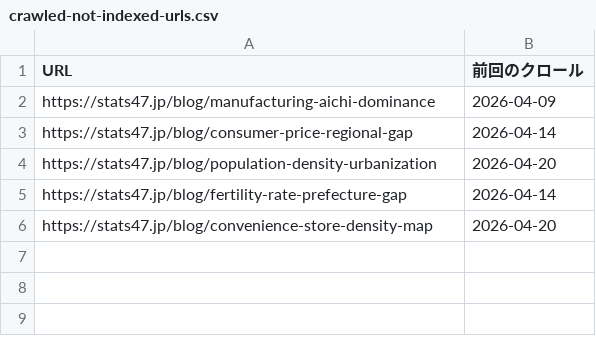
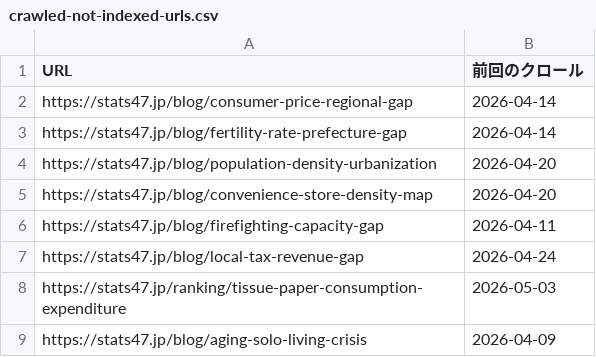
Before and after one commit to uruhayato373/stats47, a CSV file: .claude/state/metrics/gsc/coverage-drilldown/2026-W19/crawled-not-indexed-urls.csv, drawn as a sheet.

```diff
--- a/.claude/state/metrics/gsc/coverage-drilldown/2026-W19/crawled-not-indexed-urls.csv
+++ b/.claude/state/metrics/gsc/coverage-drilldown/2026-W19/crawled-not-indexed-urls.csv
@@ -1,6 +1,9 @@
 URL,前回のクロール
-https://stats47.jp/blog/manufacturing-aichi-dominance,2026-04-09
 https://stats47.jp/blog/consumer-price-regional-gap,2026-04-14
+https://stats47.jp/blog/fertility-rate-prefecture-gap,2026-04-14
 https://stats47.jp/blog/population-density-urbanization,2026-04-20
-https://stats47.jp/blog/fertility-rate-prefecture-gap,2026-04-14
 https://stats47.jp/blog/convenience-store-density-map,2026-04-20
+https://stats47.jp/blog/firefighting-capacity-gap,2026-04-11
+https://stats47.jp/blog/local-tax-revenue-gap,2026-04-24
+https://stats47.jp/ranking/tissue-paper-consumption-expenditure,2026-05-03
+https://stats47.jp/blog/aging-solo-living-crisis,2026-04-09
```
Also changed, not shown: .claude/state/metrics/gsc/coverage-drilldown/2026-W19/indexed-submitted-urls.csv, .claude/state/metrics/gsc/coverage-drilldown/history.csv, 34 other files.
